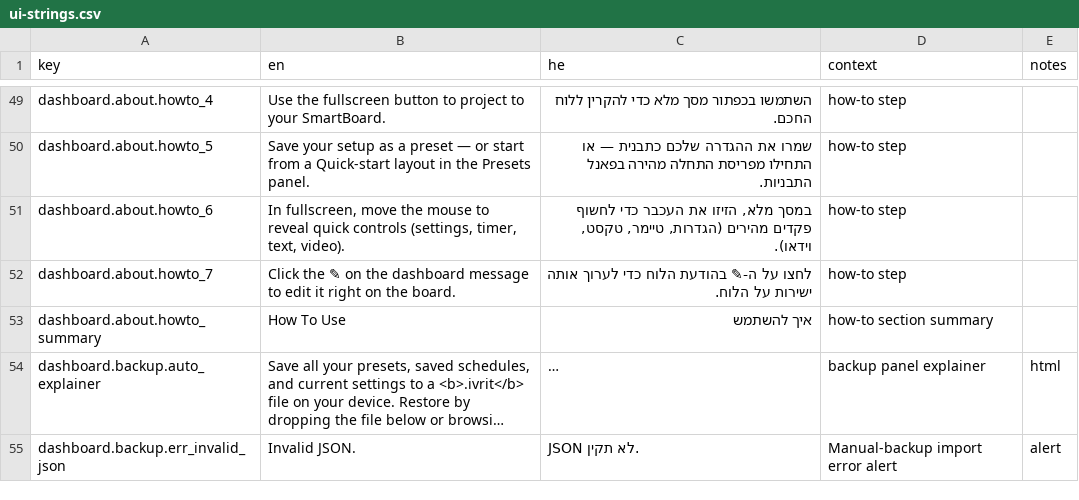
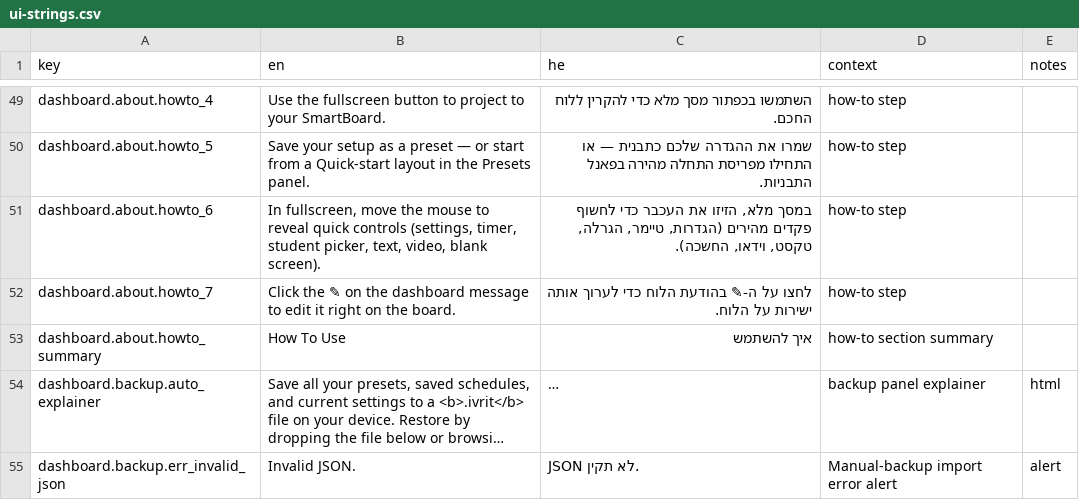
Before and after one commit to Hbleiberg/Hebrew_Blender, a CSV file: locales/ui-strings.csv, drawn as a sheet; only a part is shown, gaps mark what is left out; long unchanged cells end in ….

```diff
--- a/locales/ui-strings.csv
+++ b/locales/ui-strings.csv
@@ -50,3 +50,3 @@ dashboard.about.howto_4,Use the fullscreen button to project to your SmartBoard.
 dashboard.about.howto_5,Save your setup as a preset — or start from a Quick-start layout in the Presets panel.,שמרו את ההגדרה שלכם כתבנית — או התחילו מפריסת התחלה מהירה בפאנל התבניות.,how-to step,
-dashboard.about.howto_6,"In fullscreen, move the mouse to reveal quick controls (settings, timer, text, video).","במסך מלא, הזיזו את העכבר כדי לחשוף פקדים מהירים (הגדרות, טיימר, טקסט, וידאו).",how-to step,
+dashboard.about.howto_6,"In fullscreen, move the mouse to reveal quick controls (settings, timer, student picker, text, video, blank screen).","במסך מלא, הזיזו את העכבר כדי לחשוף פקדים מהירים (הגדרות, טיימר, הגרלה, טקסט, וידאו, החשכה).",how-to step,
 dashboard.about.howto_7,Click the ✎ on the dashboard message to edit it right on the board.,לחצו על ה-✎ בהודעת הלוח כדי לערוך אותה ישירות על הלוח.,how-to step,
```
Also changed, not shown: 3 other files.
